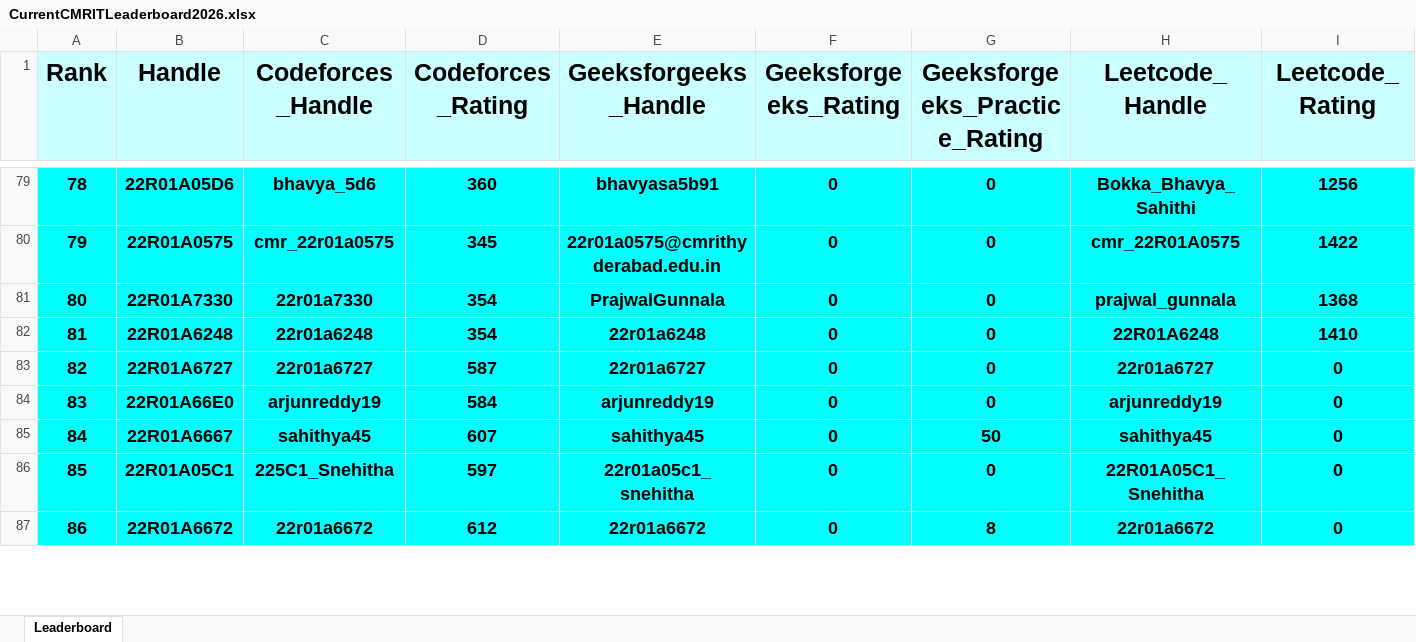
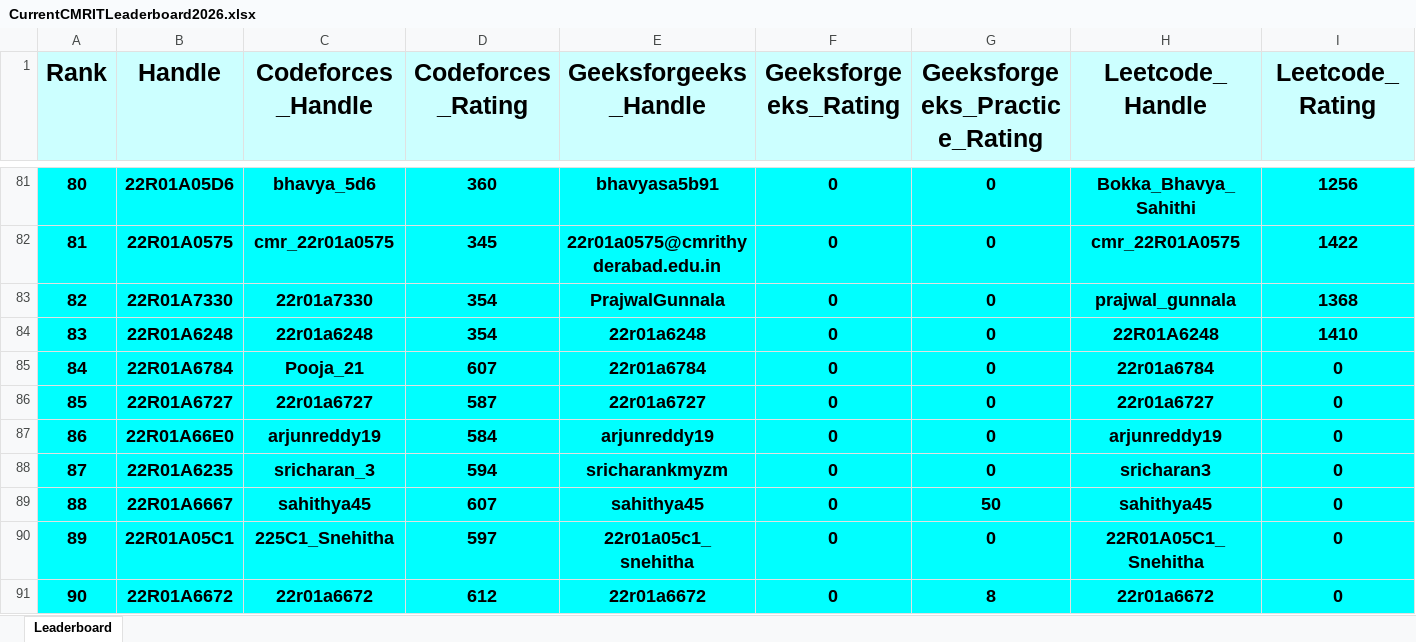
Before and after one commit to gabyah92/CMRIT2026Leaderboard, an Excel workbook: Leaderboards/CurrentCMRITLeaderboard2026.xlsx, sheet Leaderboard, drawn as a sheet; only a part is shown, gaps mark what is left out; values as stored, in another font and other column widths than the file's, no borders; rows hold the shown columns only; the diff covers the shown part only; the diff names each change by its address in the sheet, - before the commit and + after, or states it on an @@ line.

```diff
--- a/Leaderboards/CurrentCMRITLeaderboard2026.xlsx (sheet Leaderboard)
+++ b/Leaderboards/CurrentCMRITLeaderboard2026.xlsx (sheet Leaderboard)
@@ column A (Rank) renumbered between rows 5 and 980 @@
+row 85: 84 | 22R01A6784 | Pooja_21 | 607 | 22r01a6784 | 0 | 0 | 22r01a6784 | 0
+row 88: 87 | 22R01A6235 | sricharan_3 | 594 | sricharankmyzm | 0 | 0 | sricharan3 | 0
```
Also changed, not shown: 6 added rows, 8 removed rows and 4 edited cells elsewhere in this sheet.
